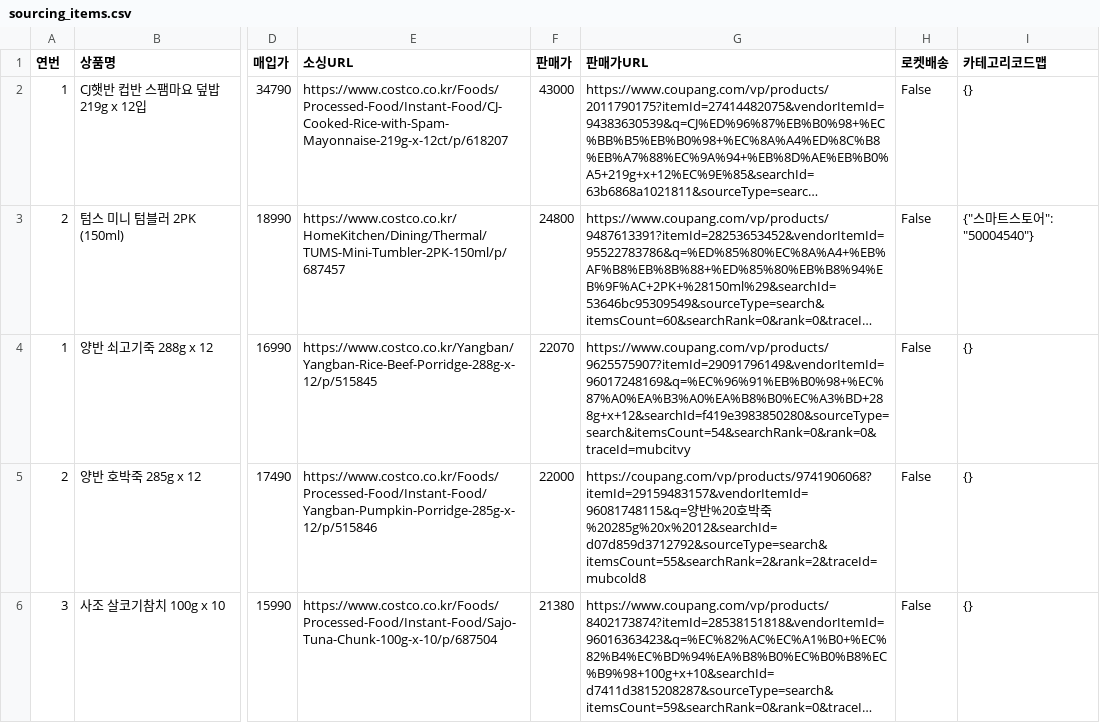
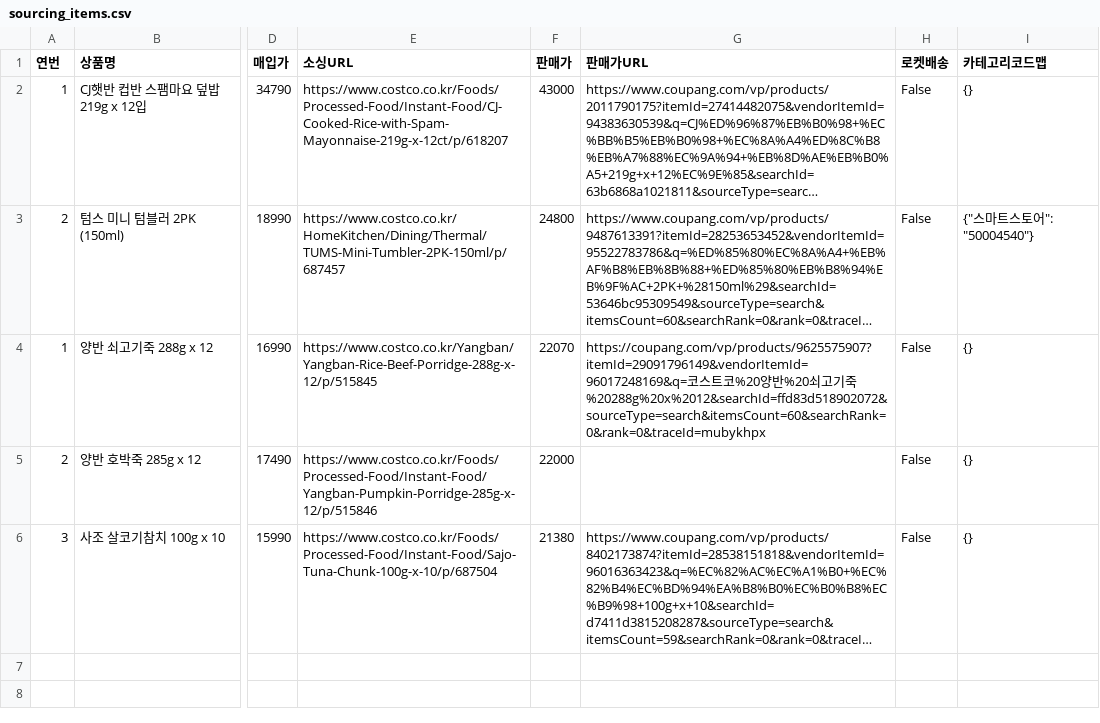
Before and after one commit to kbs61man-UOU/product-images, a CSV file: data/sourcing_items.csv, drawn as a sheet; only a part is shown, gaps mark what is left out; long unchanged cells end in …; the diff names each change by its address in the sheet, - before the commit and + after, or states it on an @@ line.

Commit message:
소싱도구 데이터 자동 백업 (2026-09-22)

```diff
--- a/data/sourcing_items.csv
+++ b/data/sourcing_items.csv
-G4 (판매가URL): https://www.coupang.com/vp/products/9625575907?itemId=29091796149&vendorItemId=96017248169&q=%EC%96%91%EB%B0%98+%EC%87%A0%EA%B3%A0%EA%B8%B0%EC%A3%BD+288g+x+12&searchId=f419e3983850280&sourceType=search&itemsCount=54&searchRank=0&rank=0&traceId=mubcitvy
+G4 (판매가URL): https://coupang.com/vp/products/9625575907?itemId=29091796149&vendorItemId=96017248169&q=코스트코%20양반%20쇠고기죽%20288g%20x%2012&searchId=ffd83d518902072&sourceType=search&itemsCount=60&searchRank=0&rank=0&traceId=mubykhpx
-G5 (판매가URL): https://coupang.com/vp/products/9741906068?itemId=29159483157&vendorItemId=96081748115&q=양반%20호박죽%20285g%20x%2012&searchId=d07d859d3712792&sourceType=search&itemsCount=55&searchRank=2&rank=2&traceId=mubcold8
+G5 (판매가URL): (empty)
```
